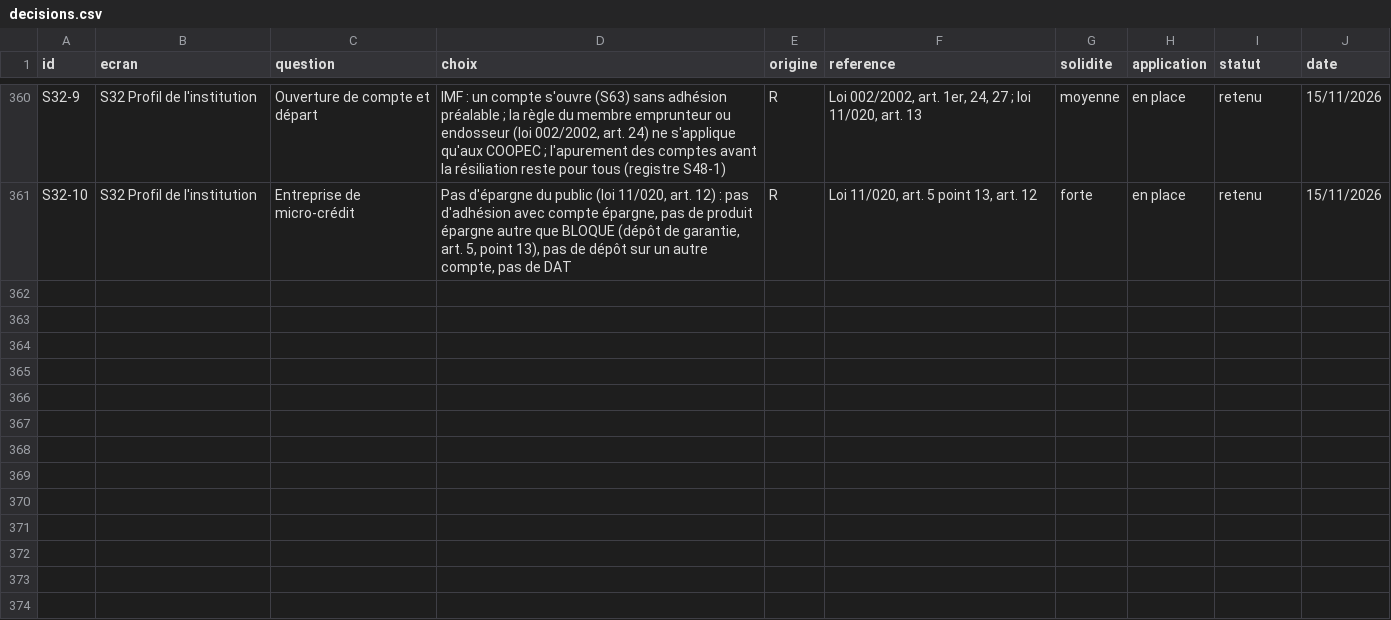
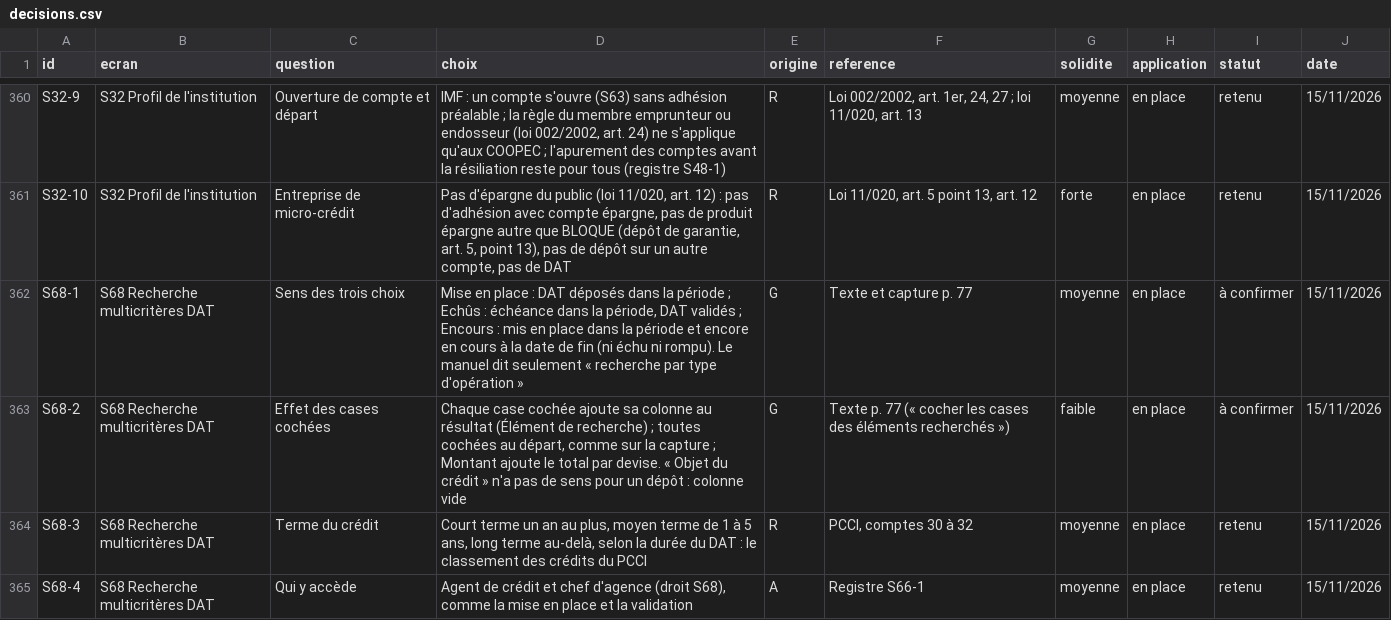
Before and after one commit to manatandu/Microfina-, a CSV file: replica/decisions.csv, drawn as a sheet; only a part is shown, gaps mark what is left out; the diff names each change by its address in the sheet, - before the commit and + after, or states it on an @@ line.

```diff
--- a/replica/decisions.csv
+++ b/replica/decisions.csv
+row 362: S68-1 | S68 Recherche multicritères DAT | Sens des trois choix | Mise en place : DAT déposés dans la période ; Echûs : échéance dans la période, DAT validés ; Encours : mis en place dans la période et encore en cours à la date de fin (ni échu ni rompu). Le manuel dit seulement « recherche par type d'opération » | G | Texte et capture p. 77 | moyenne | en place | à confirmer | 15/11/2026
+row 363: S68-2 | S68 Recherche multicritères DAT | Effet des cases cochées | Chaque case cochée ajoute sa colonne au résultat (Élément de recherche) ; toutes cochées au départ, comme sur la capture ; Montant ajoute le total par devise. « Objet du crédit » n'a pas de sens pour un dépôt : colonne vide | G | Texte p. 77 (« cocher les cases des éléments recherchés ») | faible | en place | à confirmer | 15/11/2026
+row 364: S68-3 | S68 Recherche multicritères DAT | Terme du crédit | Court terme un an au plus, moyen terme de 1 à 5 ans, long terme au-delà, selon la durée du DAT : le classement des crédits du PCCI | R | PCCI, comptes 30 à 32 | moyenne | en place | retenu | 15/11/2026
+row 365: S68-4 | S68 Recherche multicritères DAT | Qui y accède | Agent de crédit et chef d'agence (droit S68), comme la mise en place et la validation | A | Registre S66-1 | moyenne | en place | retenu | 15/11/2026
```
Also changed, not shown: replica/atlas.csv, replica/couverture.csv, 15 other files.
